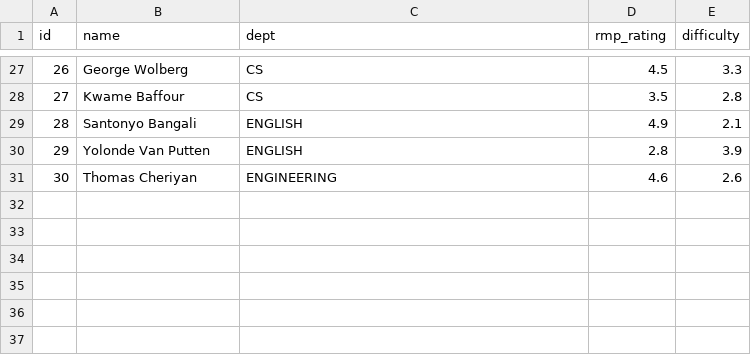
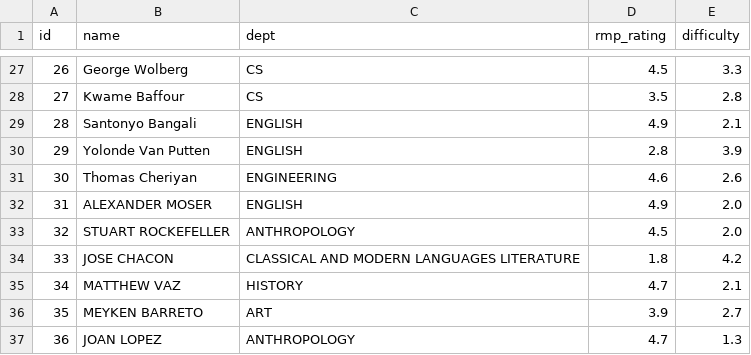
Before and after one commit to KristaUSingh/CTP_Hacks_2025, a CSV file: Backend/data/professors.csv, drawn as a sheet; only a part is shown, gaps mark what is left out; the diff names each change by its address in the sheet, - before the commit and + after, or states it on an @@ line.

```diff
--- a/Backend/data/professors.csv
+++ b/Backend/data/professors.csv
+row 32: 31 | ALEXANDER MOSER | ENGLISH | 4.9 | 2.0
+row 33: 32 | STUART ROCKEFELLER | ANTHROPOLOGY | 4.5 | 2.0
+row 34: 33 | JOSE CHACON | CLASSICAL AND MODERN LANGUAGES LITERATURE | 1.8 | 4.2
+row 35: 34 | MATTHEW VAZ | HISTORY | 4.7 | 2.1
+row 36: 35 | MEYKEN BARRETO | ART | 3.9 | 2.7
+row 37: 36 | JOAN LOPEZ | ANTHROPOLOGY | 4.7 | 1.3
```
Also changed, not shown: Backend/data/courses.csv, 2 other files.
